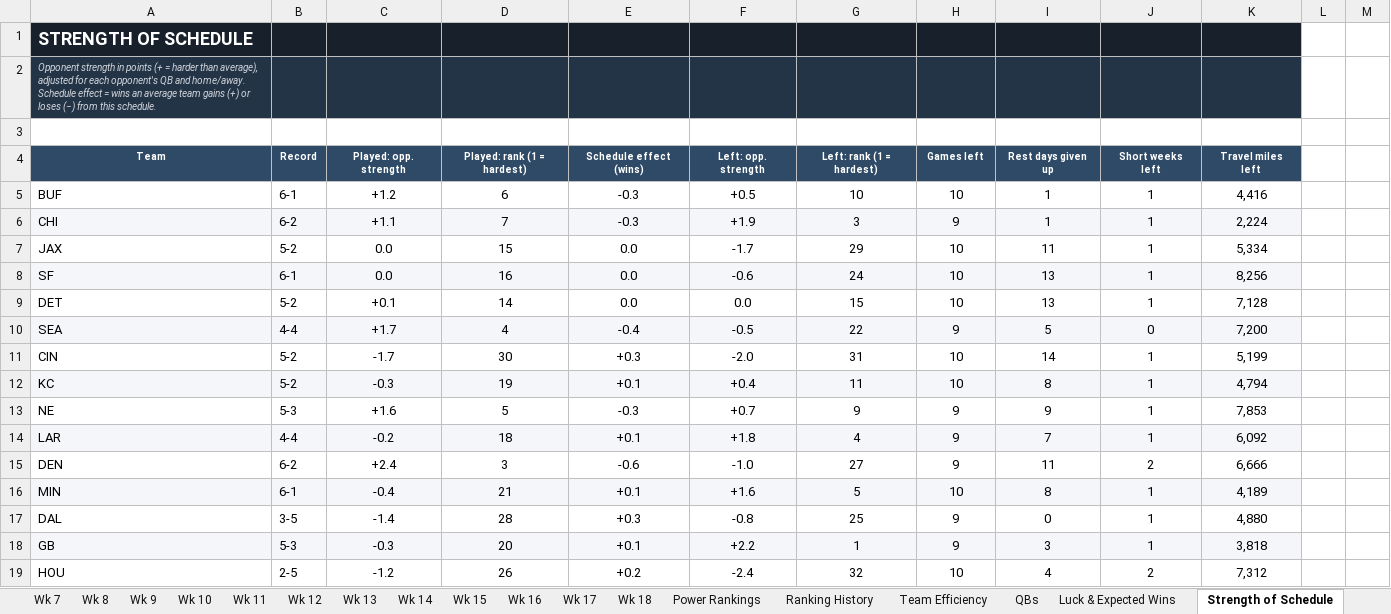
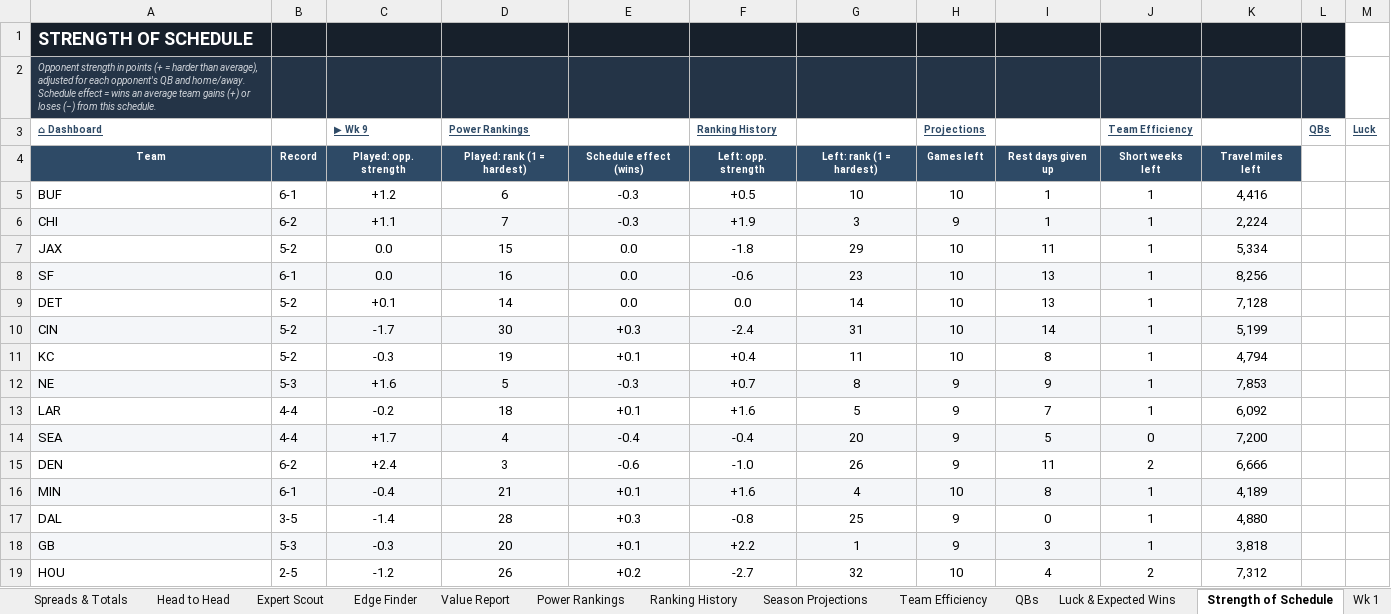
Before and after one commit to THOMASNOONAN155/tios-data, an Excel workbook: nfl-model/output/NFL_Model_2026.xlsx, sheet Strength of Schedule, drawn as a sheet; only a part is shown; values as stored, in another font and other column widths than the file's, no borders; conditional formats not drawn; removed rows and columns are numbered as before the commit, all else as after; the diff covers the shown part only; the diff names each change by its address in the sheet, - before the commit and + after, or states it on an @@ line.

```diff
--- a/nfl-model/output/NFL_Model_2026.xlsx (sheet Strength of Schedule)
+++ b/nfl-model/output/NFL_Model_2026.xlsx (sheet Strength of Schedule)
-L1 fill: none
+L1 fill: #17202B
-L2 fill: none
+L2 fill: #243447
-row 3: (empty)
+row 3: ⌂ Dashboard |  | ▶ Wk 9 | Power Rankings |  | Ranking History |  | Projections |  | Team Efficiency |  | QBs | Luck
-F7 (Ranking History): -1.7
+F7 (Ranking History): -1.8
-G8: 24
+G8: 23
-G9: 15
+G9: 14
-row 10: SEA | 4-4 | +1.7 | 4 | -0.4 | -0.5 | 22 | 9 | 5 | 0 | 7,200
-A10:K10 fill: none
+A10:K10 fill: #F4F6F9
-F10 (Ranking History): -2.0
+F10 (Ranking History): -2.4
-A11:K11 fill: #F4F6F9
+A11:K11 fill: none
-A12:K12 fill: none
+A12:K12 fill: #F4F6F9
-G12: 9
+G12: 8
-A13:K13 fill: #F4F6F9
+A13:K13 fill: none
-F13 (Ranking History): +1.8
+F13 (Ranking History): +1.6
-G13: 4
+G13: 5
+row 14: SEA | 4-4 | +1.7 | 4 | -0.4 | -0.4 | 20 | 9 | 5 | 0 | 7,200
-G15: 27
+G15: 26
-G16: 5
+G16: 4
-F19 (Ranking History): -2.4
+F19 (Ranking History): -2.7
```
Also changed, not shown: 3 added rows, 3 removed rows, 14 edited cells and cell formats elsewhere in this sheet, sheet Wk 9, sheet Power Rankings, sheet Ranking History, sheet Team Efficiency, sheet Dashboard, sheet Season Projections, 29 more sheets, other sheet tabs, hidden cells, charts or pictures, nfl-model/inputs/tipping_inputs.xlsx, 5 other files.
